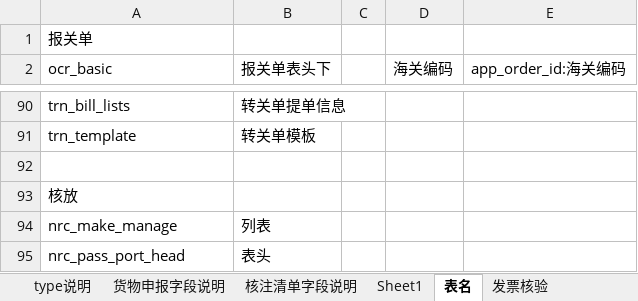
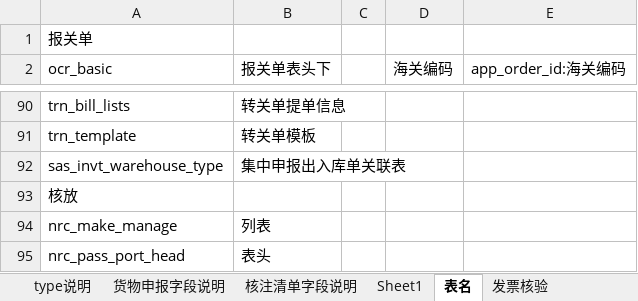
Before and after one commit to sdltch/amisbook, an Excel workbook: amisbook文档/json字段说明(1).xlsx, sheet 表名, drawn as a sheet; only a part is shown, gaps mark what is left out; values as stored, in another font and other column widths than the file's, no borders; the diff names each change by its address in the sheet, - before the commit and + after, or states it on an @@ line.

```diff
--- a/amisbook文档/json字段说明(1).xlsx (sheet 表名)
+++ b/amisbook文档/json字段说明(1).xlsx (sheet 表名)
-row 92: (empty)
+row 92: sas_invt_warehouse_type | 集中申报出入库单关联表
```
Also changed, not shown: amisbook识别文件/客户信息模板.xlsx, 5 other files.
